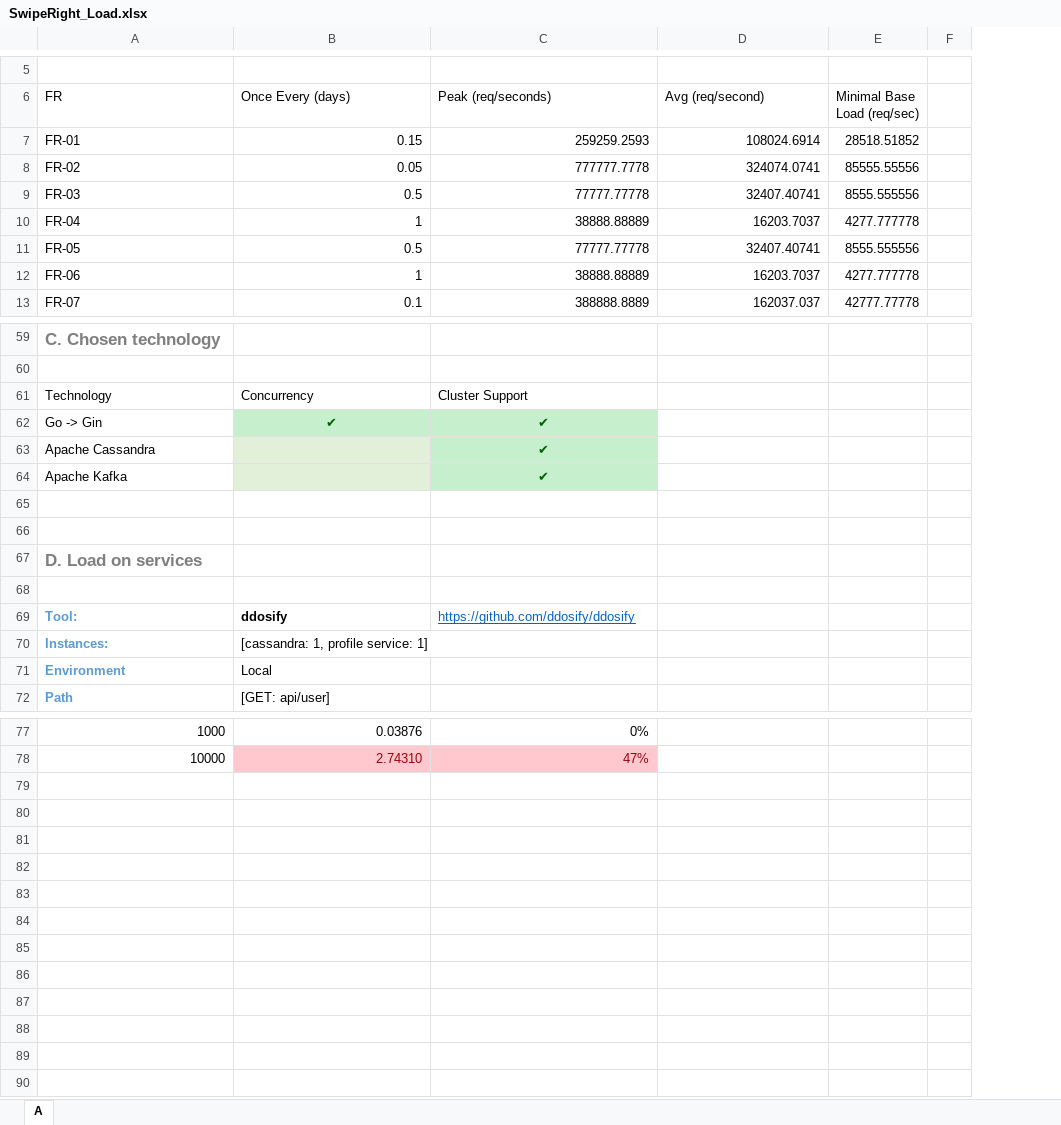
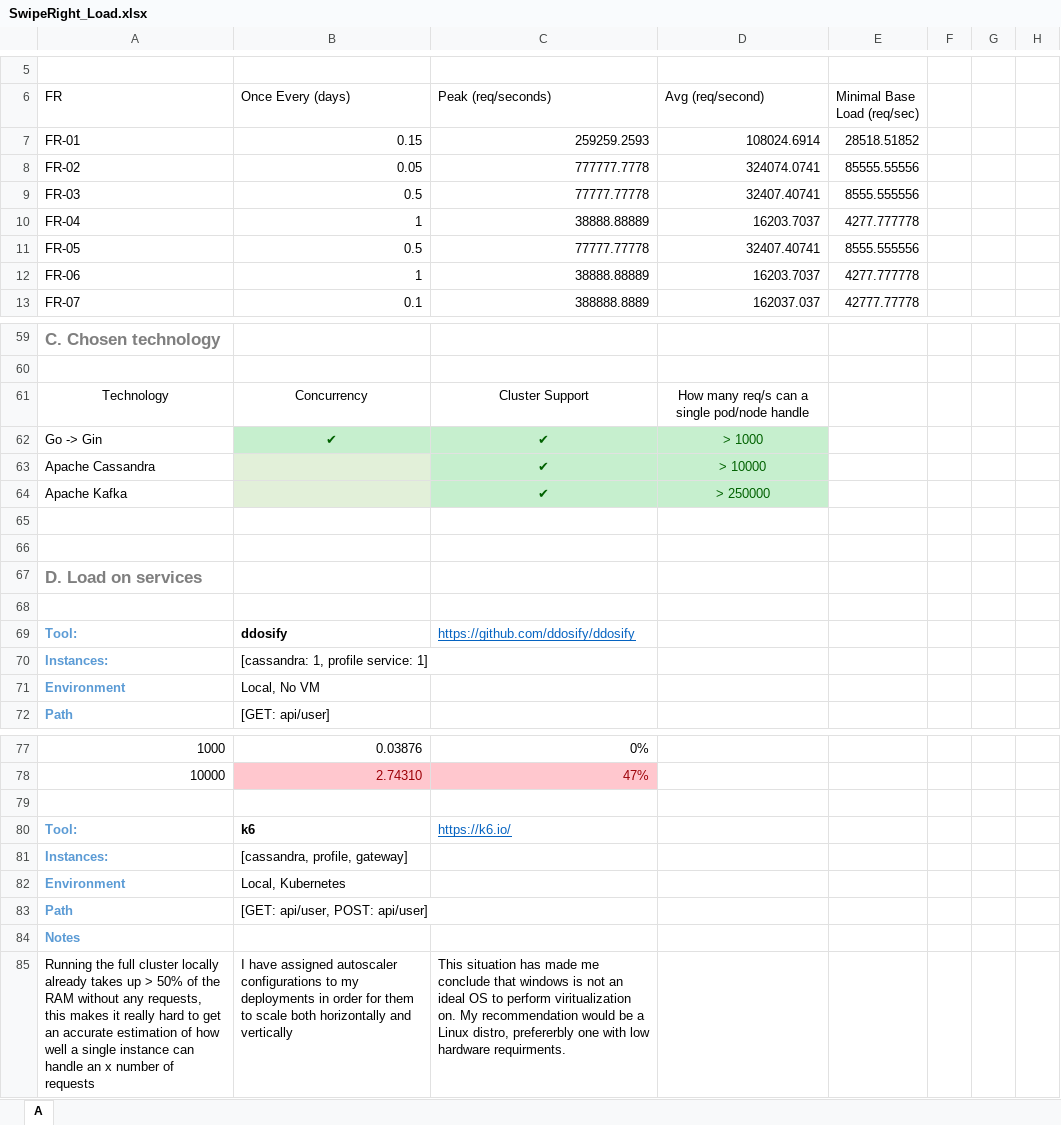
Before and after one commit to Luka-Spa/SwipeRight, an Excel workbook: docs/src/SwipeRight_Load.xlsx, sheet A, drawn as a sheet; only a part is shown, gaps mark what is left out; values as stored, in another font and other column widths than the file's, no borders; charts and pictures and conditional formats and table styles not drawn; the diff covers the shown part only; the diff names each change by its address in the sheet, - before the commit and + after, or states it on an @@ line.

```diff
--- a/docs/src/SwipeRight_Load.xlsx (sheet A)
+++ b/docs/src/SwipeRight_Load.xlsx (sheet A)
+column F, empty
+column G, empty
-A61:C61 alignment: left
+A61:C61 alignment: center
-D61 (Avg (req/second)): (empty)
+D61 (Avg (req/second)): How many req/s can a single pod/node handle
-D62 (Avg (req/second)): (empty)
+D62 (Avg (req/second)): > 1000
-D62:D64 fill: none
+D62:D64 fill: #C6EFCE
-D63 (Avg (req/second)): (empty)
+D63 (Avg (req/second)): > 10000
-D64 (Avg (req/second)): (empty)
+D64 (Avg (req/second)): > 250000
-B71 (Once Every (days)): Local
+B71 (Once Every (days)): Local, No VM
+row 79: (empty)
+row 80: Tool: | k6 | https://k6.io/
+row 81: Instances: | [cassandra, profile, gateway]
+row 82: Environment | Local, Kubernetes
+row 83: Path | [GET: api/user, POST: api/user]
+row 84: Notes
+row 85: Running the full cluster locally already takes up > 50% of the RAM without any requests, this makes it really hard to get an accurate estimation of how well a single instance can handle an x number of requests | I have assigned autoscaler configurations to my deployments in order for them to scale both horizontally and vertically | This situation has made me conclude that windows is not an ideal OS to perform viritualization on. My recommendation would be a Linux distro, prefererbly one with low hardware requirments.
```
Also changed, not shown: 5 edited cells elsewhere in this sheet, charts or pictures, 8 other files.
